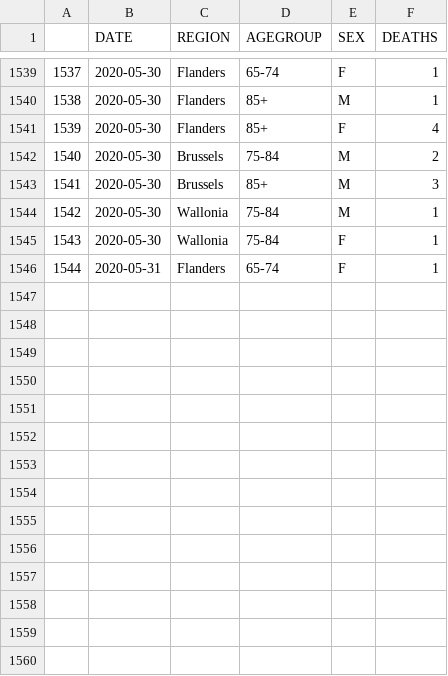
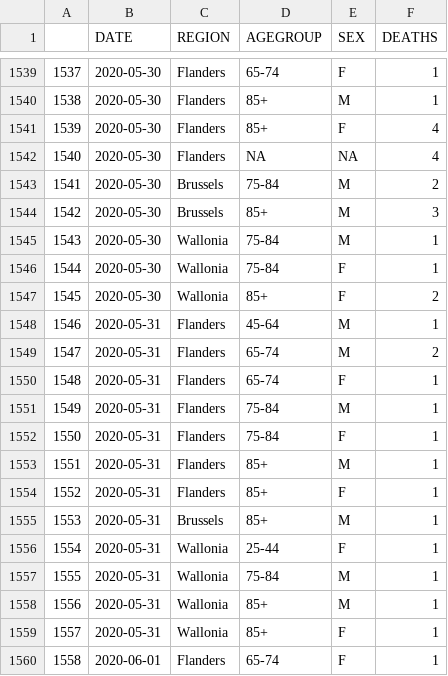
Before and after one commit to bugsburny2/covidbe-opendata, a CSV file: static/csv/be-covid-mortality.csv, drawn as a sheet; only a part is shown, gaps mark what is left out; addresses are those after the commit; the diff names each change by its address in the sheet, - before the commit and + after, or states it on an @@ line.

```diff
--- a/static/csv/be-covid-mortality.csv
+++ b/static/csv/be-covid-mortality.csv
+row 1542: 1540 | 2020-05-30 | Flanders | NA | NA | 4
@@ column A renumbered between rows 1543 and 1550 @@
+row 1547: 1545 | 2020-05-30 | Wallonia | 85+ | F | 2
+row 1548: 1546 | 2020-05-31 | Flanders | 45-64 | M | 1
+row 1549: 1547 | 2020-05-31 | Flanders | 65-74 | M | 2
+row 1551: 1549 | 2020-05-31 | Flanders | 75-84 | M | 1
+row 1552: 1550 | 2020-05-31 | Flanders | 75-84 | F | 1
+row 1553: 1551 | 2020-05-31 | Flanders | 85+ | M | 1
+row 1554: 1552 | 2020-05-31 | Flanders | 85+ | F | 1
+row 1555: 1553 | 2020-05-31 | Brussels | 85+ | M | 1
+row 1556: 1554 | 2020-05-31 | Wallonia | 25-44 | F | 1
+row 1557: 1555 | 2020-05-31 | Wallonia | 75-84 | M | 1
+row 1558: 1556 | 2020-05-31 | Wallonia | 85+ | M | 1
+row 1559: 1557 | 2020-05-31 | Wallonia | 85+ | F | 1
+row 1560: 1558 | 2020-06-01 | Flanders | 65-74 | F | 1
```
Also changed, not shown: static/csv/be-covid-hospi.csv, static/csv/be-covid-provinces.csv, 48 other files.
